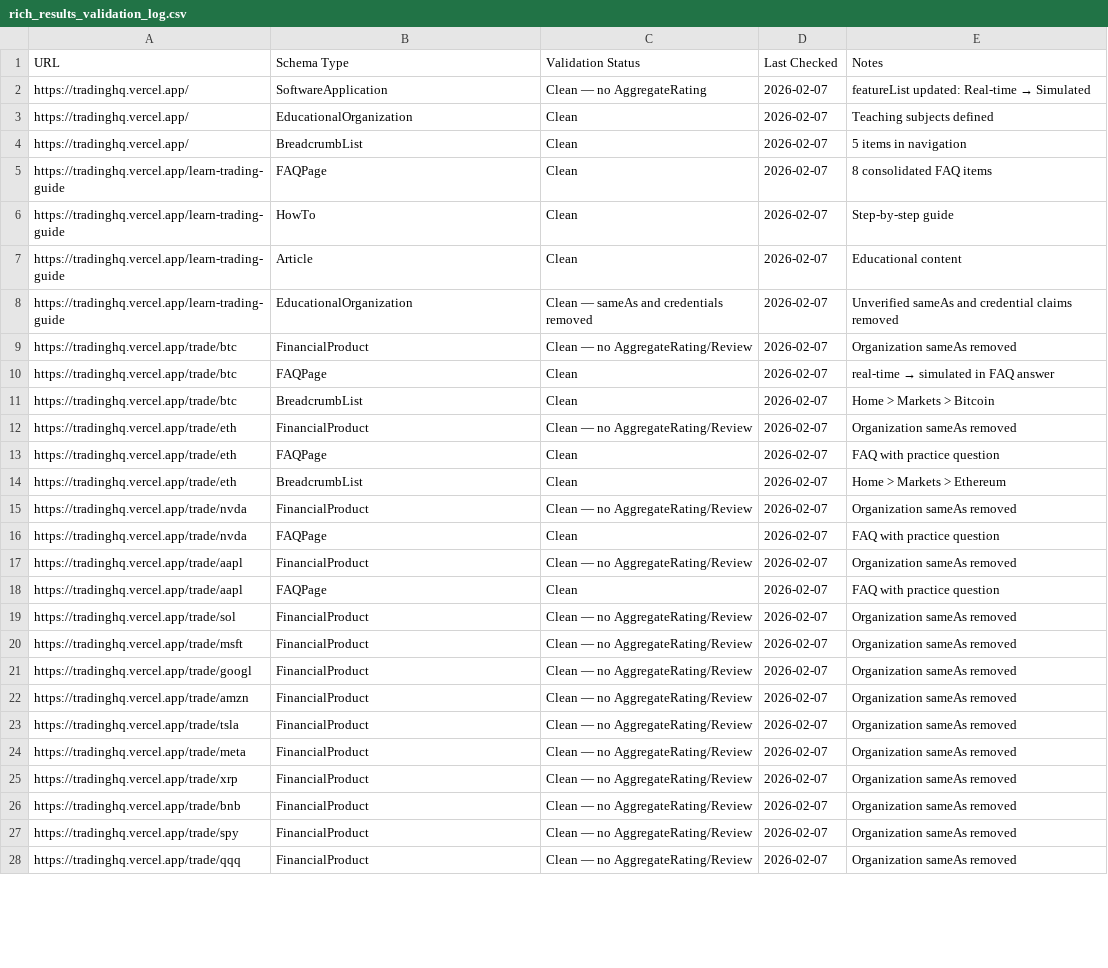
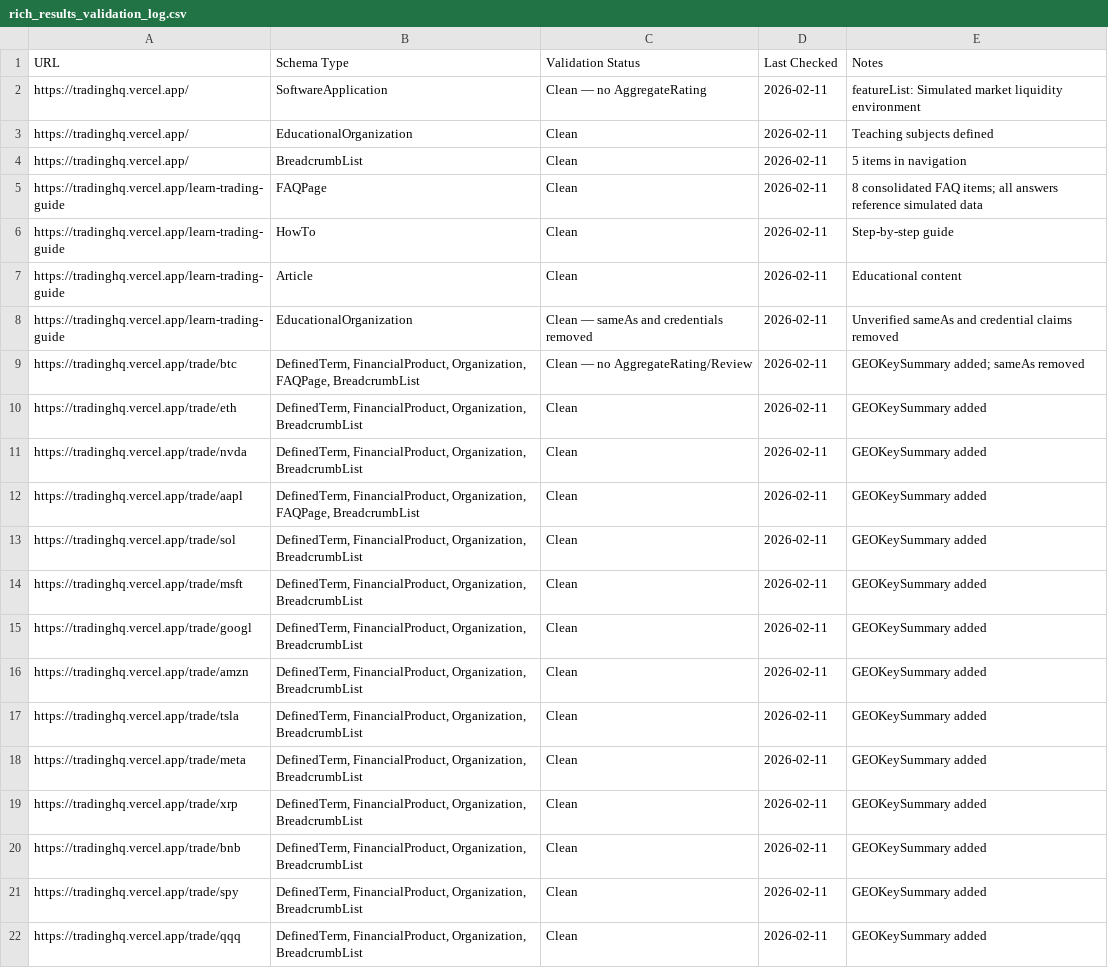
Before and after one commit to anugaweerasinghe-wq/trading101, a CSV file: public/rich_results_validation_log.csv, drawn as a sheet; only a part is shown; removed rows and columns are numbered as before the commit, all else as after; the diff covers the shown part only; the diff names each change by its address in the sheet, - before the commit and + after, or states it on an @@ line.

```diff
--- a/public/rich_results_validation_log.csv
+++ b/public/rich_results_validation_log.csv
-D2:D9 (Last Checked): 2026-02-07
+D2:D9 (Last Checked): 2026-02-11
@@ E2 (Notes): featureList updated: Real-time → Simulated → featureList: Simulated market liquidity environment @@
-E5 (Notes): 8 consolidated FAQ items
+E5 (Notes): 8 consolidated FAQ items; all answers reference simulated data
-B9 (Schema Type): FinancialProduct
+B9 (Schema Type): DefinedTerm, FinancialProduct, Organization, FAQPage, BreadcrumbList
-E9 (Notes): Organization sameAs removed
+E9 (Notes): GEOKeySummary added; sameAs removed
-row 10: https://tradinghq.vercel.app/trade/btc | FAQPage | Clean | 2026-02-07 | real-time → simulated in FAQ answer
-row 11: https://tradinghq.vercel.app/trade/btc | BreadcrumbList | Clean | 2026-02-07 | Home > Markets > Bitcoin
-row 12: https://tradinghq.vercel.app/trade/eth | FinancialProduct | Clean — no AggregateRating/Review | 2026-02-07 | Organization sameAs removed
-row 13: https://tradinghq.vercel.app/trade/eth | FAQPage | Clean | 2026-02-07 | FAQ with practice question
-B10 (Schema Type): BreadcrumbList
+B10 (Schema Type): DefinedTerm, FinancialProduct, Organization, BreadcrumbList
-D10 (Last Checked): 2026-02-07
+D10 (Last Checked): 2026-02-11
-E10 (Notes): Home > Markets > Ethereum
+E10 (Notes): GEOKeySummary added
-row 15: https://tradinghq.vercel.app/trade/nvda | FinancialProduct | Clean — no AggregateRating/Review | 2026-02-07 | Organization sameAs removed
-B11 (Schema Type): FAQPage
+B11 (Schema Type): DefinedTerm, FinancialProduct, Organization, BreadcrumbList
-D11 (Last Checked): 2026-02-07
+D11 (Last Checked): 2026-02-11
-E11 (Notes): FAQ with practice question
+E11 (Notes): GEOKeySummary added
-row 17: https://tradinghq.vercel.app/trade/aapl | FinancialProduct | Clean — no AggregateRating/Review | 2026-02-07 | Organization sameAs removed
-B12 (Schema Type): FAQPage
+B12 (Schema Type): DefinedTerm, FinancialProduct, Organization, FAQPage, BreadcrumbList
-D12:D22 (Last Checked): 2026-02-07
+D12:D22 (Last Checked): 2026-02-11
-E12 (Notes): FAQ with practice question
+E12 (Notes): GEOKeySummary added
-B13:B22 (Schema Type): FinancialProduct
+B13:B22 (Schema Type): DefinedTerm, FinancialProduct, Organization, BreadcrumbList
-C13:C22 (Validation Status): Clean — no AggregateRating/Review
+C13:C22 (Validation Status): Clean
-E13:E22 (Notes): Organization sameAs removed
+E13:E22 (Notes): GEOKeySummary added
```
Also changed, not shown: 3 removed rows and 17 edited cells elsewhere in this file, public/change_log.csv, public/list_of_updated_urls.csv, 14 other files.
